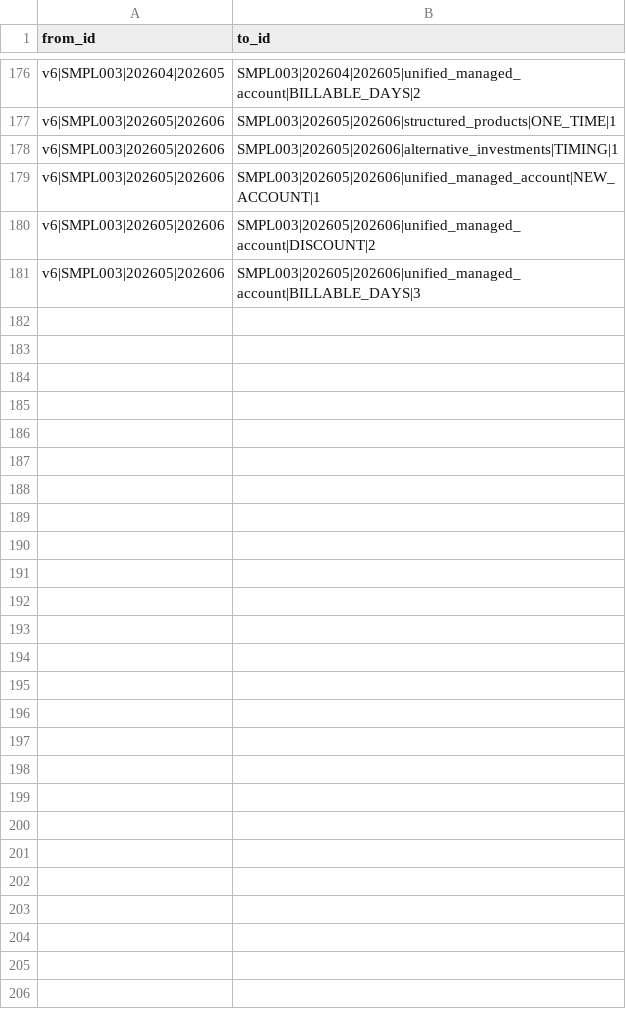
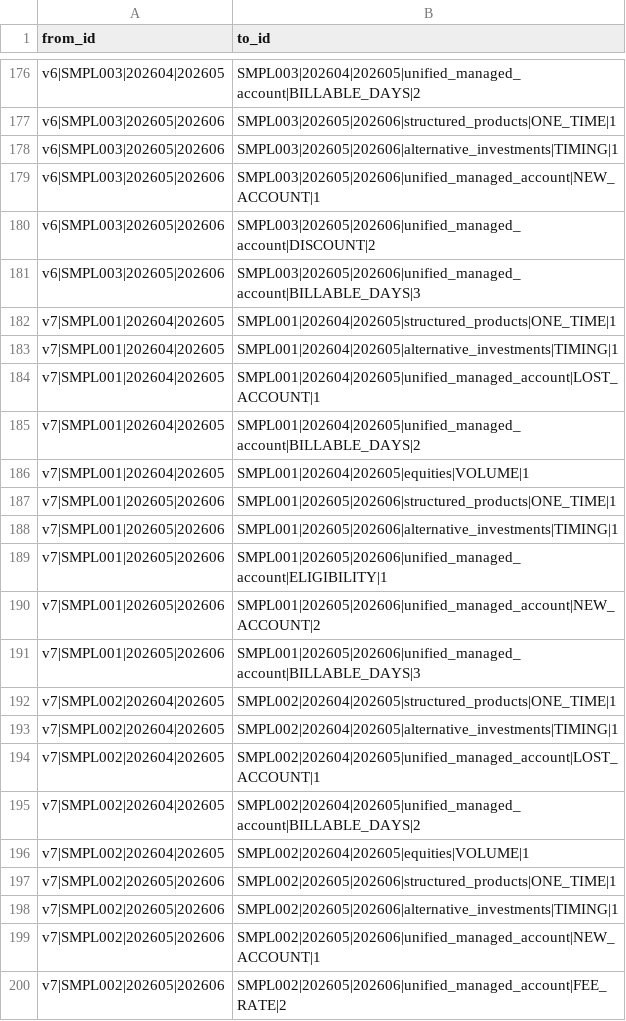
Before and after one commit to jmohan0606/ip-demo-project-v2, a CSV file: data/sample/edges/commentary_cites_driver.csv, drawn as a sheet; only a part is shown, gaps mark what is left out; the diff covers the shown part only; the diff names each change by its address in the sheet, - before the commit and + after, or states it on an @@ line.

```diff
--- a/data/sample/edges/commentary_cites_driver.csv
+++ b/data/sample/edges/commentary_cites_driver.csv
+row 182: v7|SMPL001|202604|202605 | SMPL001|202604|202605|structured_products|ONE_TIME|1
+row 183: v7|SMPL001|202604|202605 | SMPL001|202604|202605|alternative_investments|TIMING|1
+row 184: v7|SMPL001|202604|202605 | SMPL001|202604|202605|unified_managed_account|LOST_ACCOUNT|1
+row 185: v7|SMPL001|202604|202605 | SMPL001|202604|202605|unified_managed_account|BILLABLE_DAYS|2
+row 186: v7|SMPL001|202604|202605 | SMPL001|202604|202605|equities|VOLUME|1
+row 187: v7|SMPL001|202605|202606 | SMPL001|202605|202606|structured_products|ONE_TIME|1
+row 188: v7|SMPL001|202605|202606 | SMPL001|202605|202606|alternative_investments|TIMING|1
+row 189: v7|SMPL001|202605|202606 | SMPL001|202605|202606|unified_managed_account|ELIGIBILITY|1
+row 190: v7|SMPL001|202605|202606 | SMPL001|202605|202606|unified_managed_account|NEW_ACCOUNT|2
+row 191: v7|SMPL001|202605|202606 | SMPL001|202605|202606|unified_managed_account|BILLABLE_DAYS|3
+row 192: v7|SMPL002|202604|202605 | SMPL002|202604|202605|structured_products|ONE_TIME|1
+row 193: v7|SMPL002|202604|202605 | SMPL002|202604|202605|alternative_investments|TIMING|1
+row 194: v7|SMPL002|202604|202605 | SMPL002|202604|202605|unified_managed_account|LOST_ACCOUNT|1
+row 195: v7|SMPL002|202604|202605 | SMPL002|202604|202605|unified_managed_account|BILLABLE_DAYS|2
+row 196: v7|SMPL002|202604|202605 | SMPL002|202604|202605|equities|VOLUME|1
+row 197: v7|SMPL002|202605|202606 | SMPL002|202605|202606|structured_products|ONE_TIME|1
+row 198: v7|SMPL002|202605|202606 | SMPL002|202605|202606|alternative_investments|TIMING|1
+row 199: v7|SMPL002|202605|202606 | SMPL002|202605|202606|unified_managed_account|NEW_ACCOUNT|1
+row 200: v7|SMPL002|202605|202606 | SMPL002|202605|202606|unified_managed_account|FEE_RATE|2
```
Also changed, not shown: 11 added rows elsewhere in this file, data/sample/edges/commentary_for_advisor.csv, data/sample/edges/commentary_from_month.csv, 10 other files.
